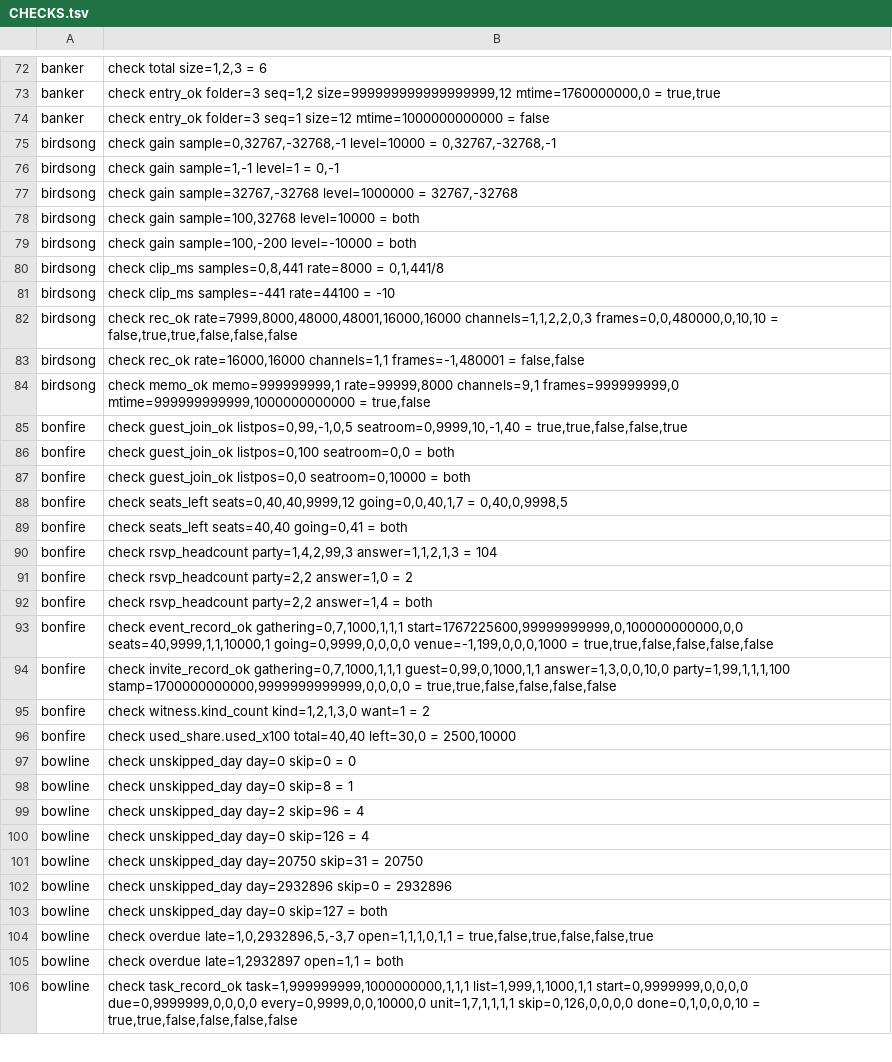
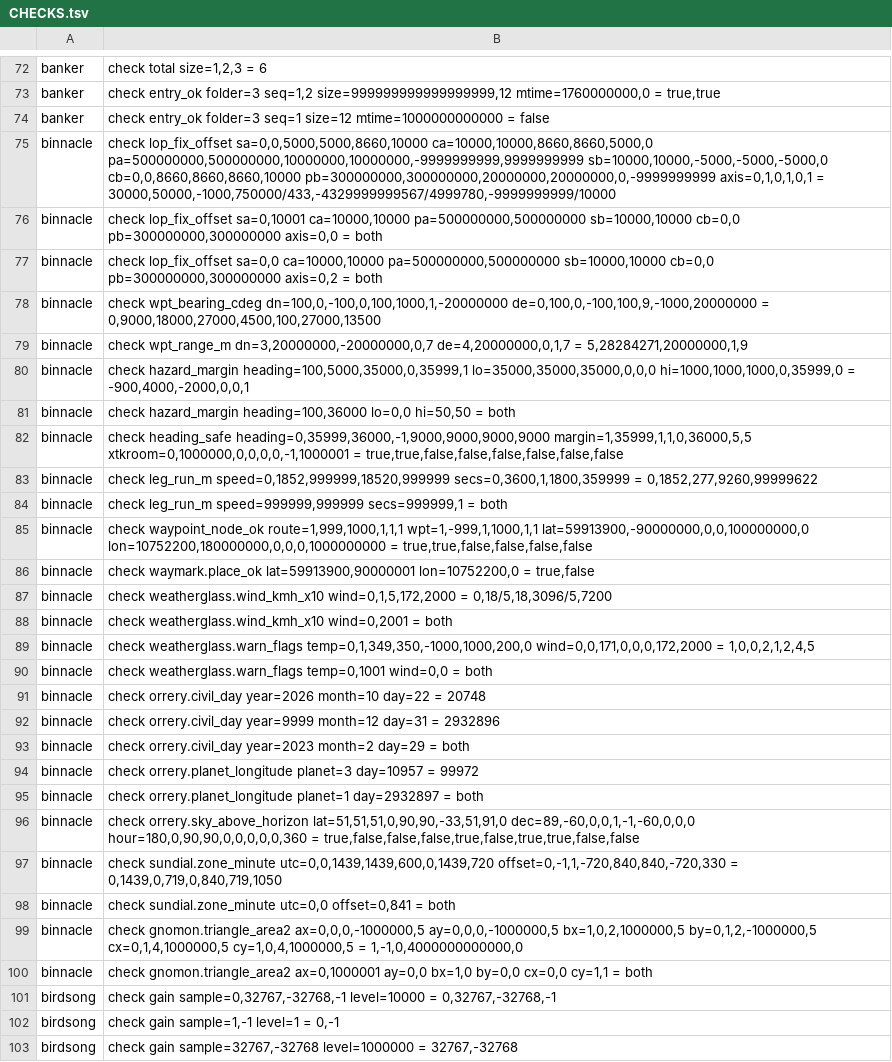
Before and after one commit to sykomiked/ZEDEC-XERO-VULPINE-V1.0.0, a TSV file: kernel/src/apps/CHECKS.tsv, drawn as a sheet; only a part is shown, gaps mark what is left out; the shorter side is filled out with more unchanged rows.

```diff
--- a/kernel/src/apps/CHECKS.tsv
+++ b/kernel/src/apps/CHECKS.tsv
@@ -74,2 +74,28 @@ banker	check entry_ok folder=3 seq=1,2 size=999999999999999999,12 mtime=17600000
 banker	check entry_ok folder=3 seq=1 size=12 mtime=1000000000000 = false
+binnacle	check lop_fix_offset sa=0,0,5000,5000,8660,10000 ca=10000,10000,8660,8660,5000,0 pa=500000000,500000000,10000000,10000000,-9999999999,9999999999 sb=10000,10000,-5000,-5000,-5000,0 cb=0,0,8660,8660,8660,10000 pb=300000000,300000000,20000000,20000000,0,-9999999999 axis=0,1,0,1,0,1 = 30000,50000,-1000,750000/433,-4329999999567/4999780,-9999999999/10000
+binnacle	check lop_fix_offset sa=0,10001 ca=10000,10000 pa=500000000,500000000 sb=10000,10000 cb=0,0 pb=300000000,300000000 axis=0,0 = both
+binnacle	check lop_fix_offset sa=0,0 ca=10000,10000 pa=500000000,500000000 sb=10000,10000 cb=0,0 pb=300000000,300000000 axis=0,2 = both
+binnacle	check wpt_bearing_cdeg dn=100,0,-100,0,100,1000,1,-20000000 de=0,100,0,-100,100,9,-1000,20000000 = 0,9000,18000,27000,4500,100,27000,13500
+binnacle	check wpt_range_m dn=3,20000000,-20000000,0,7 de=4,20000000,0,1,7 = 5,28284271,20000000,1,9
+binnacle	check hazard_margin heading=100,5000,35000,0,35999,1 lo=35000,35000,35000,0,0,0 hi=1000,1000,1000,0,35999,0 = -900,4000,-2000,0,0,1
+binnacle	check hazard_margin heading=100,36000 lo=0,0 hi=50,50 = both
+binnacle	check heading_safe heading=0,35999,36000,-1,9000,9000,9000,9000 margin=1,35999,1,1,0,36000,5,5 xtkroom=0,1000000,0,0,0,0,-1,1000001 = true,true,false,false,false,false,false,false
+binnacle	check leg_run_m speed=0,1852,999999,18520,999999 secs=0,3600,1,1800,359999 = 0,1852,277,9260,99999622
+binnacle	check leg_run_m speed=999999,999999 secs=999999,1 = both
+binnacle	check waypoint_node_ok route=1,999,1000,1,1,1 wpt=1,-999,1,1000,1,1 lat=59913900,-90000000,0,0,100000000,0 lon=10752200,180000000,0,0,0,1000000000 = true,true,false,false,false,false
+binnacle	check waymark.place_ok lat=59913900,90000001 lon=10752200,0 = true,false
+binnacle	check weatherglass.wind_kmh_x10 wind=0,1,5,172,2000 = 0,18/5,18,3096/5,7200
+binnacle	check weatherglass.wind_kmh_x10 wind=0,2001 = both
+binnacle	check weatherglass.warn_flags temp=0,1,349,350,-1000,1000,200,0 wind=0,0,171,0,0,0,172,2000 = 1,0,0,2,1,2,4,5
+binnacle	check weatherglass.warn_flags temp=0,1001 wind=0,0 = both
+binnacle	check orrery.civil_day year=2026 month=10 day=22 = 20748
+binnacle	check orrery.civil_day year=9999 month=12 day=31 = 2932896
+binnacle	check orrery.civil_day year=2023 month=2 day=29 = both
+binnacle	check orrery.planet_longitude planet=3 day=10957 = 99972
+binnacle	check orrery.planet_longitude planet=1 day=2932897 = both
+binnacle	check orrery.sky_above_horizon lat=51,51,51,0,90,90,-33,51,91,0 dec=89,-60,0,0,1,-1,-60,0,0,0 hour=180,0,90,90,0,0,0,0,0,360 = true,false,false,false,true,false,true,true,false,false
+binnacle	check sundial.zone_minute utc=0,0,1439,1439,600,0,1439,720 offset=0,-1,1,-720,840,840,-720,330 = 0,1439,0,719,0,840,719,1050
+binnacle	check sundial.zone_minute utc=0,0 offset=0,841 = both
+binnacle	check gnomon.triangle_area2 ax=0,0,0,-1000000,5 ay=0,0,0,-1000000,5 bx=1,0,2,1000000,5 by=0,1,2,-1000000,5 cx=0,1,4,1000000,5 cy=1,0,4,1000000,5 = 1,-1,0,4000000000000,0
+binnacle	check gnomon.triangle_area2 ax=0,1000001 ay=0,0 bx=1,0 by=0,0 cx=0,0 cy=1,1 = both
 birdsong	check gain sample=0,32767,-32768,-1 level=10000 = 0,32767,-32768,-1
```
Also changed, not shown: kernel/src/alexandria/SLOTS.tsv, kernel/src/apps/CONCEPTS.tsv, 23 other files.
